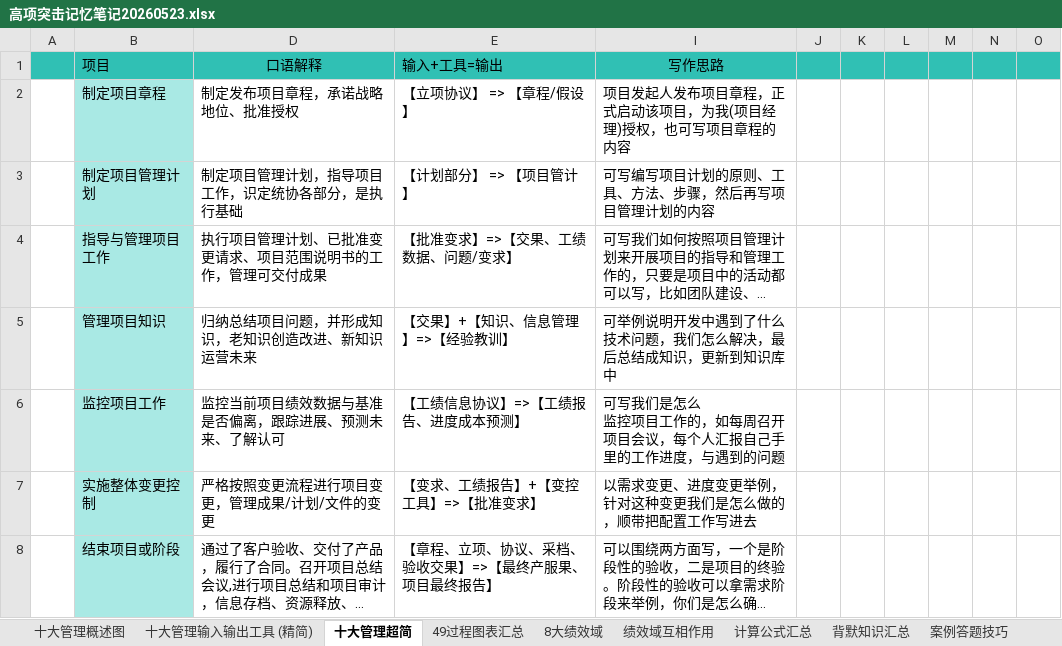
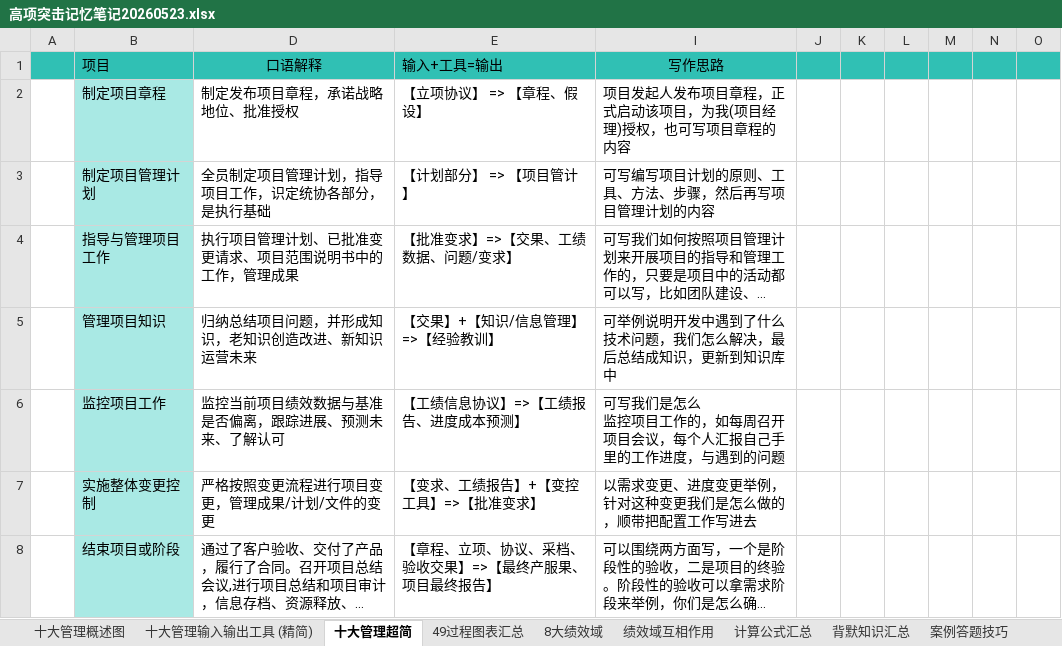
Before and after one commit to shuqingle/04_EXAM, an Excel workbook: 高项突击记忆笔记20260523.xlsx, sheet 十大管理超简, drawn as a sheet; only a part is shown; long unchanged cells end in …; values as stored, in another font and other column widths than the file's, no borders; the diff covers the shown part only; the diff names each change by its address in the sheet, - before the commit and + after, or states it on an @@ line.

```diff
--- a/高项突击记忆笔记20260523.xlsx (sheet 十大管理超简)
+++ b/高项突击记忆笔记20260523.xlsx (sheet 十大管理超简)
-E2 (输入+工具=输出): 【立项协议】 => 【章程/假设】
+E2 (输入+工具=输出): 【立项协议】 => 【章程、假设】
-D3 (口语解释): 制定项目管理计划，指导项目工作，识定统协各部分，是执行基础
+D3 (口语解释): 全员制定项目管理计划，指导项目工作，识定统协各部分，是执行基础
-D4 (口语解释): 执行项目管理计划、已批准变更请求、项目范围说明书的工作，管理可交付成果
+D4 (口语解释): 执行项目管理计划、已批准变更请求、项目范围说明书中的工作，管理成果
-E5 (输入+工具=输出): 【交果】+【知识、信息管理】=>【经验教训】
+E5 (输入+工具=输出): 【交果】+【知识/信息管理】=>【经验教训】
```
Also changed, not shown: 6 edited cells elsewhere in this sheet, sheet 论文模板, 1 other file.
